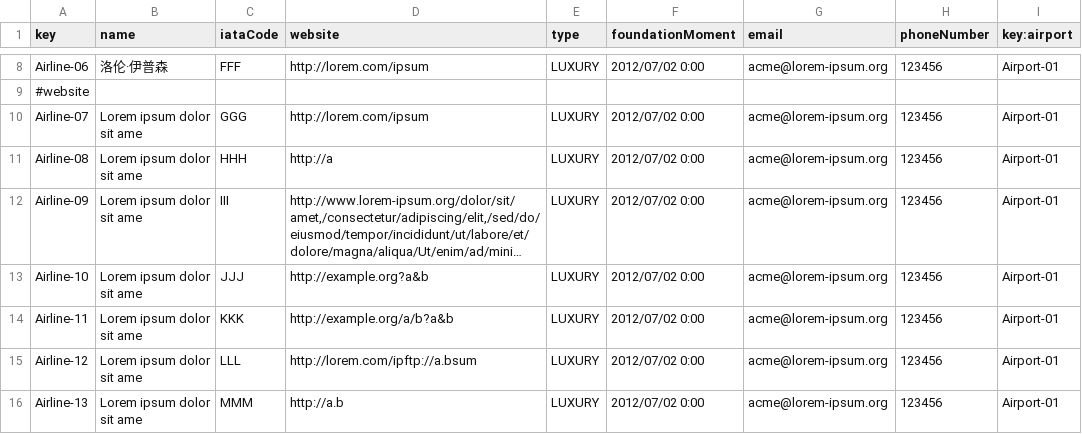
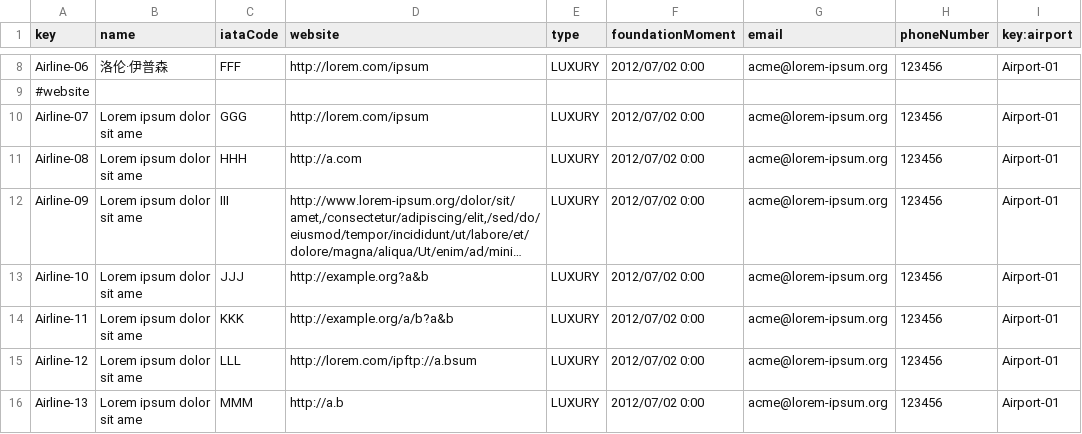
Before and after one commit to paugonpae67/Acme-ANS, a CSV file: src/main/resources/WEB-INF/data/sample/airline.csv, drawn as a sheet; only a part is shown, gaps mark what is left out; long unchanged cells end in …; the diff names each change by its address in the sheet, - before the commit and + after, or states it on an @@ line.

```diff
--- a/src/main/resources/WEB-INF/data/sample/airline.csv
+++ b/src/main/resources/WEB-INF/data/sample/airline.csv
-D11 (website): http://a
+D11 (website): http://a.com
```
Also changed, not shown: src/main/resources/WEB-INF/data/sample/airport.csv, 4 other files.
